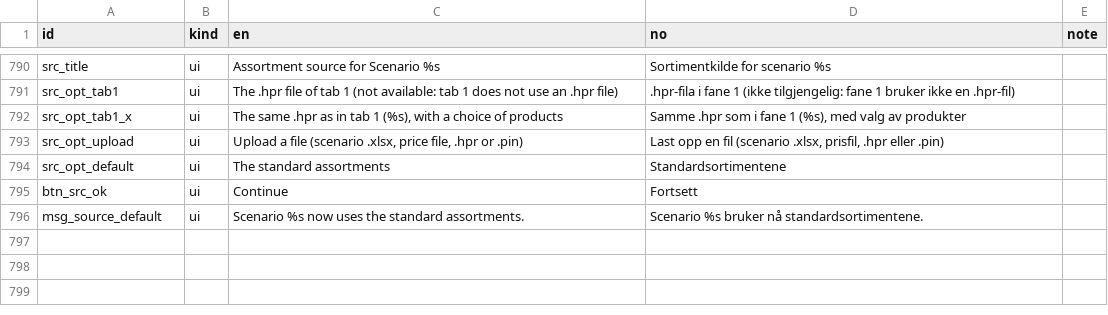
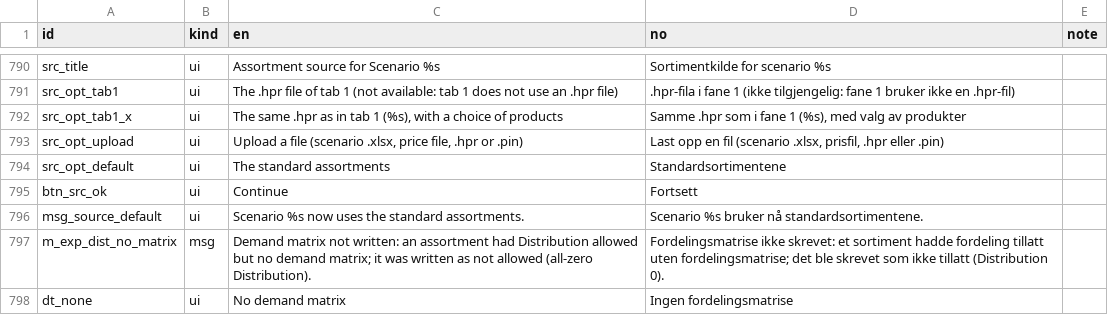
Before and after one commit to SmartForest-no/optBuck, a CSV file: inst/extdata/inputs/i18n/translations.csv, drawn as a sheet; only a part is shown, gaps mark what is left out; the diff names each change by its address in the sheet, - before the commit and + after, or states it on an @@ line.

Commit message:
Exports: no DistributionAllowed true without a demand matrix (written false, one warning); 'No demand matrix' in the target view; no target sheet for products without one; tests; audit 34 expects the change

```diff
--- a/inst/extdata/inputs/i18n/translations.csv
+++ b/inst/extdata/inputs/i18n/translations.csv
+row 797: m_exp_dist_no_matrix | msg | Demand matrix not written: an assortment had Distribution allowed but no demand matrix; it was written as not allowed (all-zero Distribution). | Fordelingsmatrise ikke skrevet: et sortiment hadde fordeling tillatt uten fordelingsmatrise; det ble skrevet som ikke tillatt (Distribution 0).
+row 798: dt_none | ui | No demand matrix | Ingen fordelingsmatrise
```
Also changed, not shown: outputs/i18n/audit_28_translations.csv, outputs/pin_import_export/audit_32_pin_import_export.csv, 13 other files.
